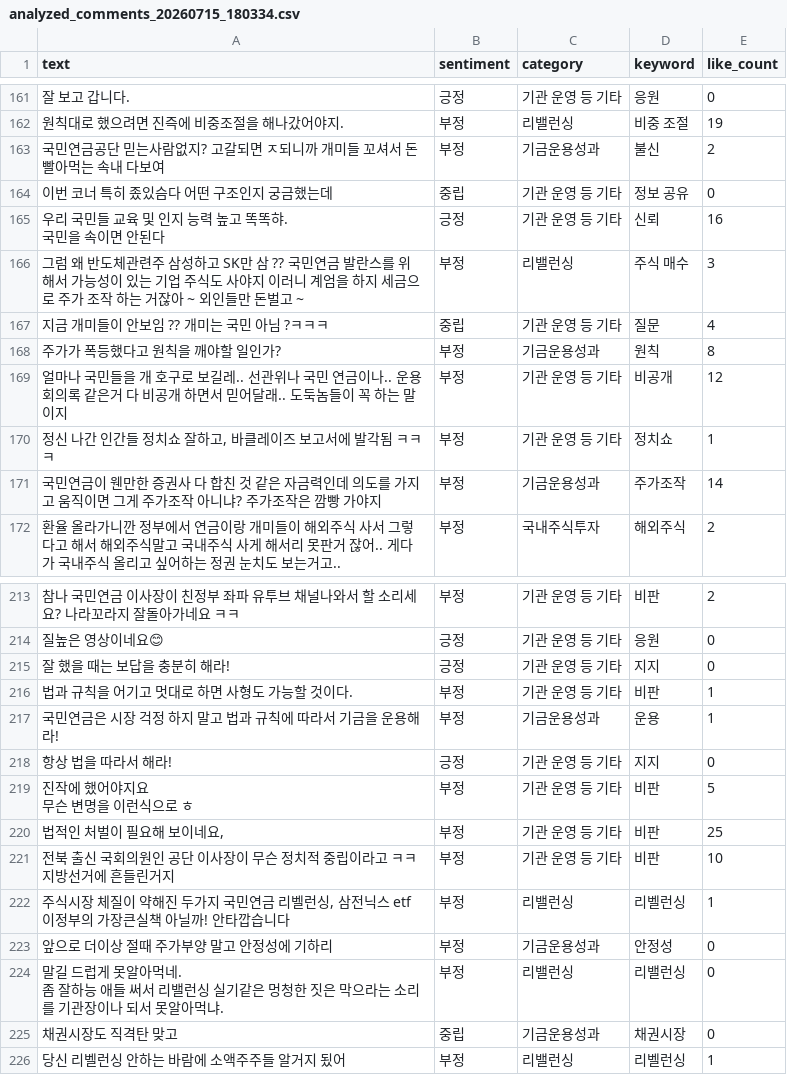
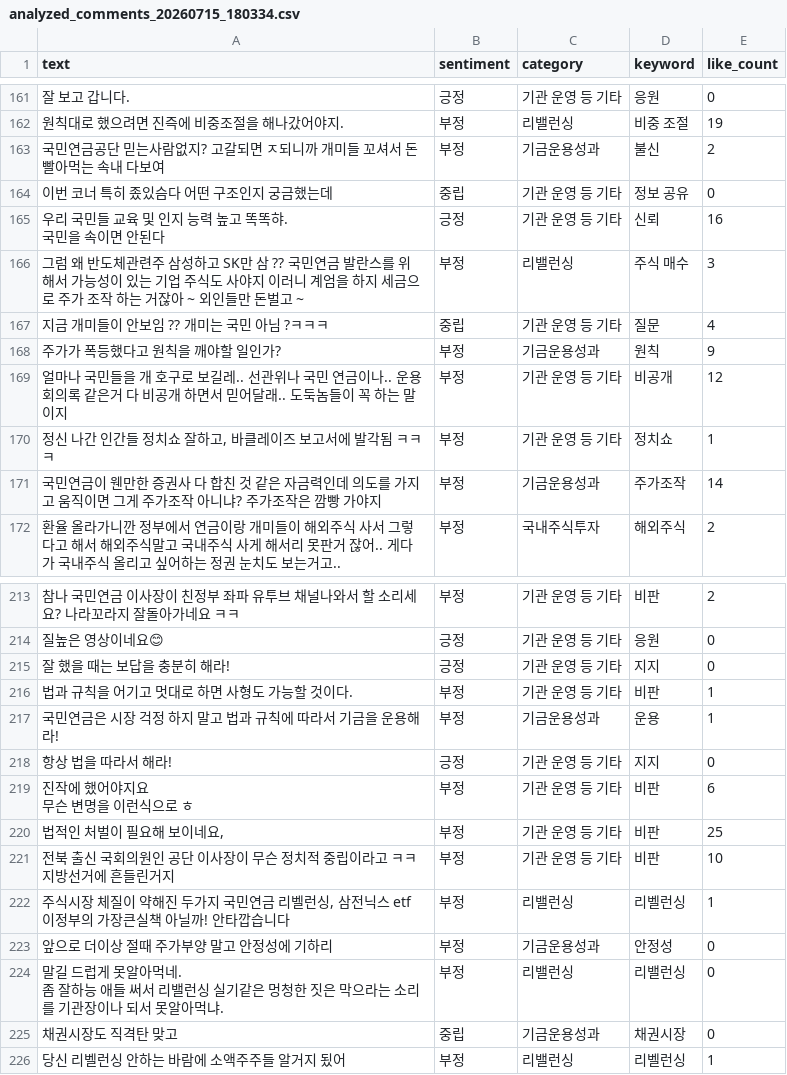
Before and after one commit to coatl47/youtube-comment-monitoring, a CSV file: analyzed_comments/analyzed_comments_20260715_180334.csv, drawn as a sheet; only a part is shown, gaps mark what is left out; the diff names each change by its address in the sheet, - before the commit and + after, or states it on an @@ line.

```diff
--- a/analyzed_comments/analyzed_comments_20260715_180334.csv
+++ b/analyzed_comments/analyzed_comments_20260715_180334.csv
-E168 (like_count): 8
+E168 (like_count): 9
-E219 (like_count): 5
+E219 (like_count): 6
```
Also changed, not shown: video_stats/video_stats_20260423.csv, video_stats/video_stats_20260715_180334.csv.
